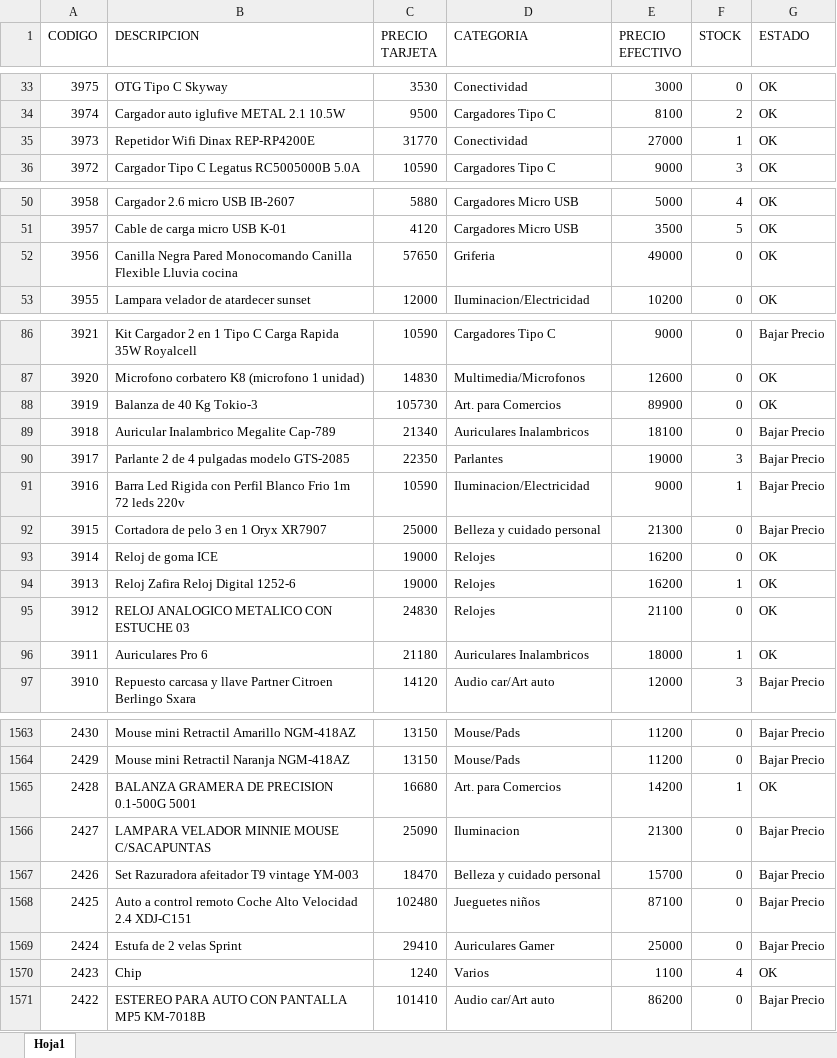
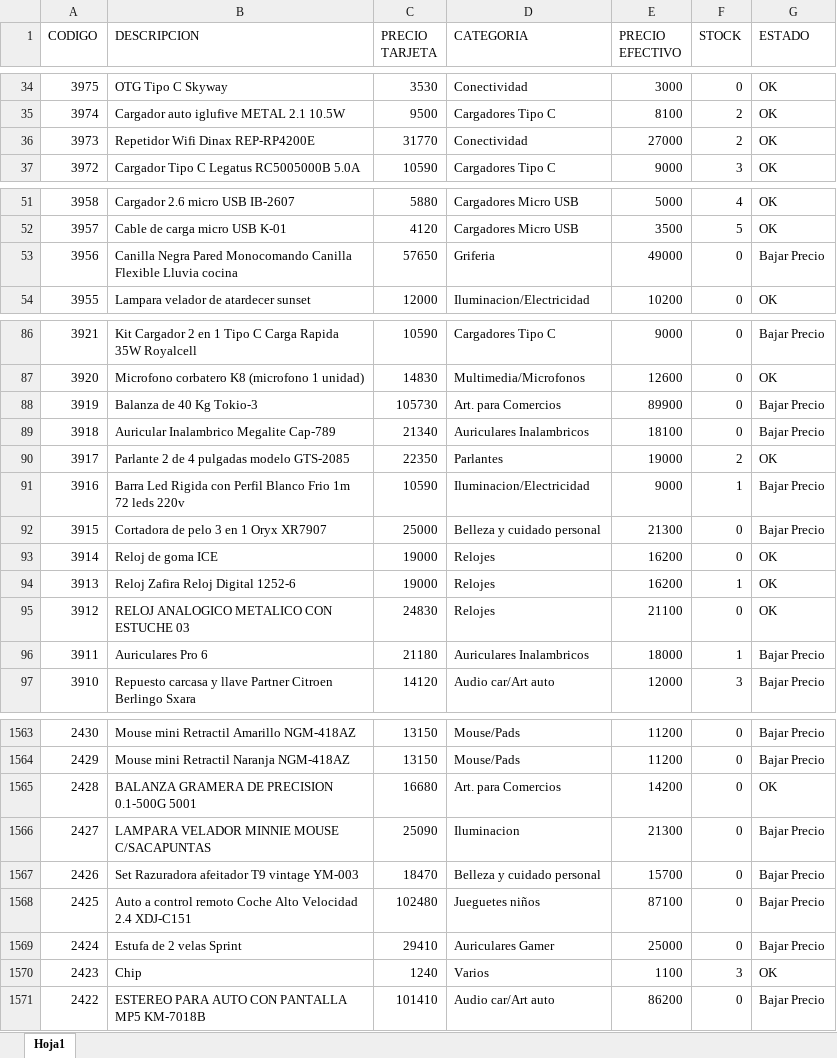
Before and after one commit to Nickbaster/tecnocodys, an Excel workbook: productos.xlsx, sheet Hoja1, drawn as a sheet; only a part is shown, gaps mark what is left out; values as stored, in another font and other column widths than the file's, no borders; addresses are those after the commit; the diff covers the shown part only; the diff names each change by its address in the sheet, - before the commit and + after, or states it on an @@ line.

```diff
--- a/productos.xlsx (sheet Hoja1)
+++ b/productos.xlsx (sheet Hoja1)
-F36 (STOCK): 1
+F36 (STOCK): 2
-G53 (ESTADO): OK
+G53 (ESTADO): Bajar Precio
-G88 (ESTADO): OK
+G88 (ESTADO): Bajar Precio
-F90 (STOCK): 3
+F90 (STOCK): 2
-G90 (ESTADO): Bajar Precio
+G90 (ESTADO): OK
-G96 (ESTADO): OK
+G96 (ESTADO): Bajar Precio
-F1565 (STOCK): 1
+F1565 (STOCK): 0
-F1570 (STOCK): 4
+F1570 (STOCK): 3
```
Also changed, not shown: 1 added row, 1 removed row and 38 edited cells elsewhere in this sheet, 2 other files.
